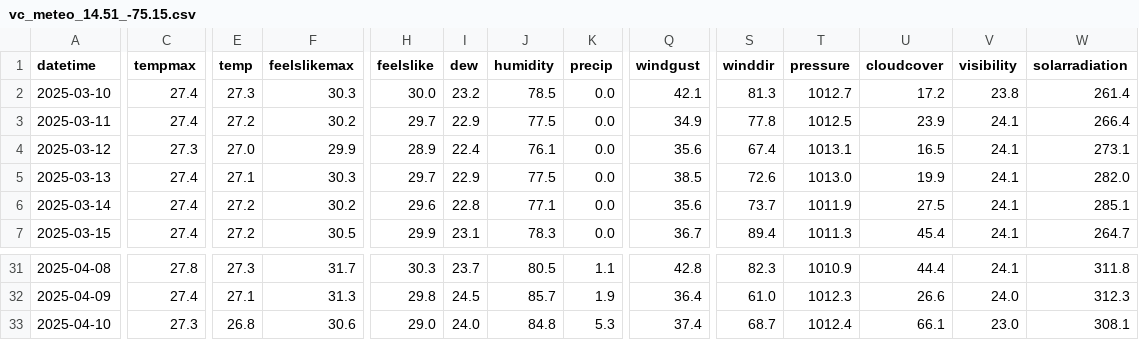
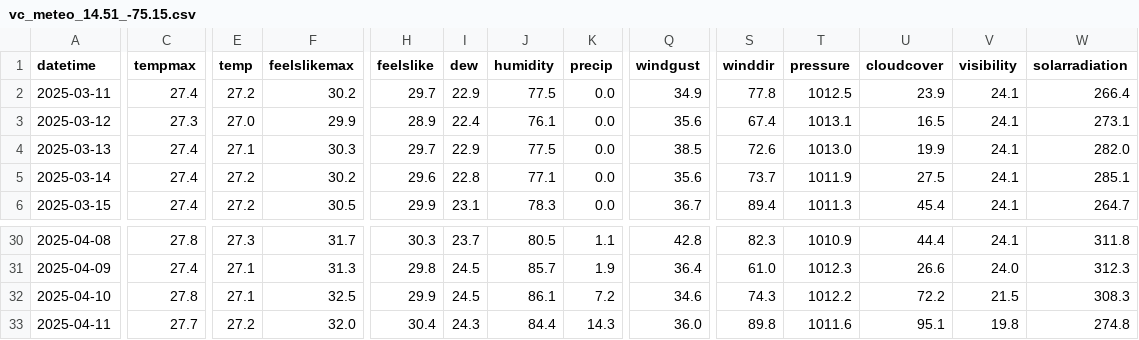
Before and after one commit to flosrv/Ocean-Meteo-Data-Analysis-ETL-from-API-calls-to-PowerBI, a CSV file: api_call_files/vc_meteo_14.51_-75.15.csv, drawn as a sheet; only a part is shown, gaps mark what is left out; removed rows and columns are numbered as before the commit, all else as after; rows hold the shown columns only; the diff covers the shown part only; the diff names each change by its address in the sheet, - before the commit and + after, or states it on an @@ line.

```diff
--- a/api_call_files/vc_meteo_14.51_-75.15.csv
+++ b/api_call_files/vc_meteo_14.51_-75.15.csv
-row 2: 2025-03-10 | 27.4 | 27.3 | 30.3 | 30.0 | 23.2 | 78.5 | 0.0 | 42.1 | 81.3 | 1012.7 | 17.2 | 23.8 | 261.4
-C32 (tempmax): 27.3
+C32 (tempmax): 27.8
-E32 (temp): 26.8
+E32 (temp): 27.1
-F32 (feelslikemax): 30.6
+F32 (feelslikemax): 32.5
-H32 (feelslike): 29.0
+H32 (feelslike): 29.9
-I32 (dew): 24.0
+I32 (dew): 24.5
-J32 (humidity): 84.8
+J32 (humidity): 86.1
-K32 (precip): 5.3
+K32 (precip): 7.2
-Q32 (windgust): 37.4
+Q32 (windgust): 34.6
-S32 (winddir): 68.7
+S32 (winddir): 74.3
-T32 (pressure): 1012.4
+T32 (pressure): 1012.2
-U32 (cloudcover): 66.1
+U32 (cloudcover): 72.2
-V32 (visibility): 23.0
+V32 (visibility): 21.5
-W32 (solarradiation): 308.1
+W32 (solarradiation): 308.3
+row 33: 2025-04-11 | 27.7 | 27.2 | 32.0 | 30.4 | 24.3 | 84.4 | 14.3 | 36.0 | 89.8 | 1011.6 | 95.1 | 19.8 | 274.8
```
Also changed, not shown: 21 edited cells elsewhere in this file, 13 other files.
